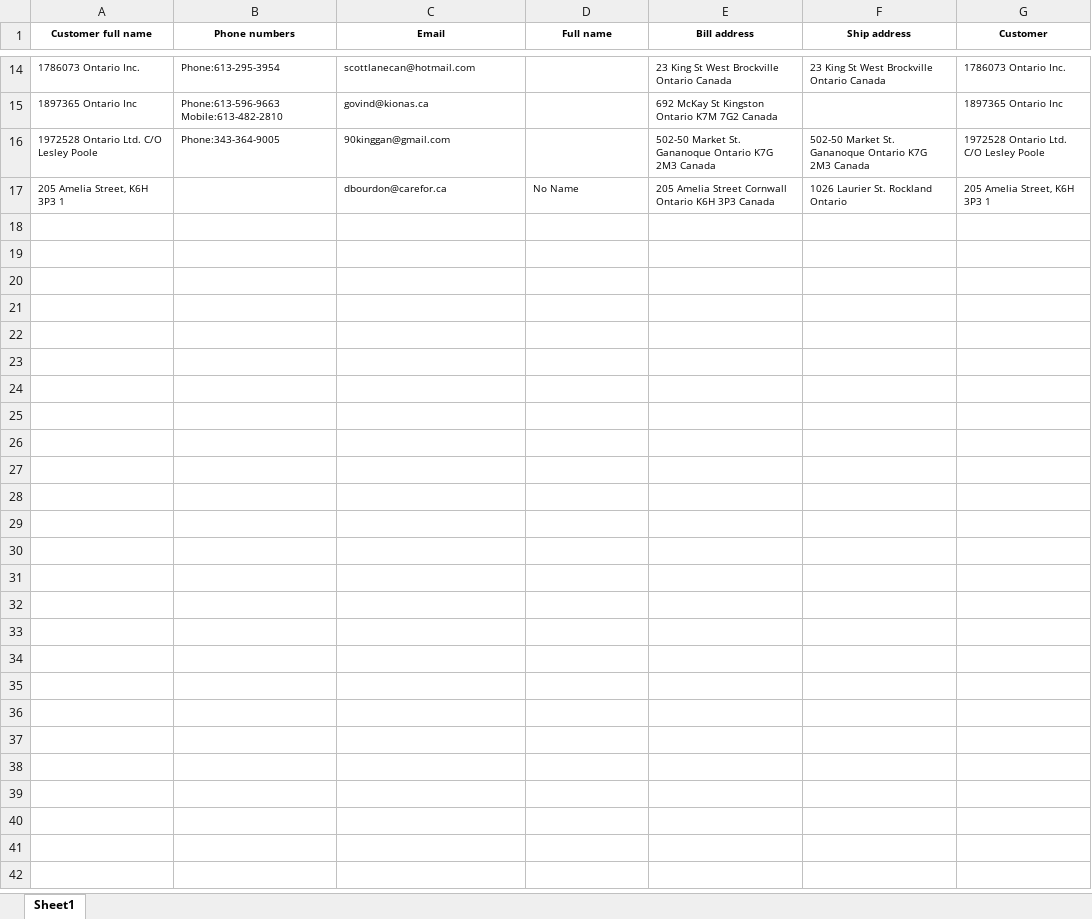
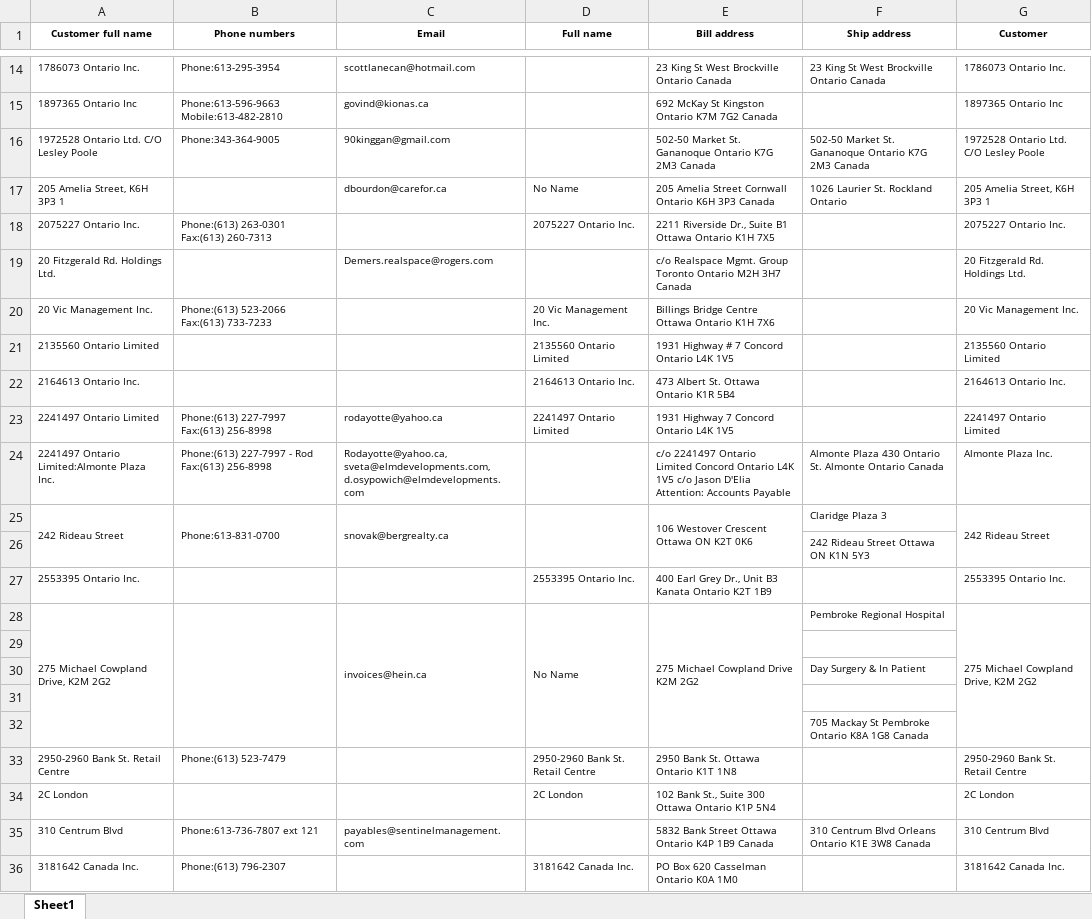
Before and after one commit to LaxExe/Excel-Imports, an Excel workbook: test.xlsx, sheet Sheet1, drawn as a sheet; only a part is shown, gaps mark what is left out; values as stored, in another font and other column widths than the file's, no borders; the diff covers the shown part only; the diff names each change by its address in the sheet, - before the commit and + after, or states it on an @@ line.

```diff
--- a/test.xlsx (sheet Sheet1)
+++ b/test.xlsx (sheet Sheet1)
+row 18: 2075227 Ontario Inc. | Phone:(613) 263-0301 Fax:(613) 260-7313 |  | 2075227 Ontario Inc. | 2211 Riverside Dr., Suite B1 Ottawa Ontario K1H 7X5 |  | 2075227 Ontario Inc.
+row 19: 20 Fitzgerald Rd. Holdings Ltd. |  | Demers.realspace@rogers.com |  | c/o Realspace Mgmt. Group Toronto Ontario M2H 3H7 Canada |  | 20 Fitzgerald Rd. Holdings Ltd.
+row 20: 20 Vic Management Inc. | Phone:(613) 523-2066 Fax:(613) 733-7233 |  | 20 Vic Management Inc. | Billings Bridge Centre Ottawa Ontario K1H 7X6 |  | 20 Vic Management Inc.
+row 21: 2135560 Ontario Limited |  |  | 2135560 Ontario Limited | 1931 Highway # 7 Concord Ontario L4K 1V5 |  | 2135560 Ontario Limited
+row 22: 2164613 Ontario Inc. |  |  | 2164613 Ontario Inc. | 473 Albert St. Ottawa Ontario K1R 5B4 |  | 2164613 Ontario Inc.
+row 23: 2241497 Ontario Limited | Phone:(613) 227-7997 Fax:(613) 256-8998 | rodayotte@yahoo.ca | 2241497 Ontario Limited | 1931 Highway 7 Concord Ontario L4K 1V5 |  | 2241497 Ontario Limited
+row 24: 2241497 Ontario Limited:Almonte Plaza Inc. | Phone:(613) 227-7997 - Rod Fax:(613) 256-8998 | Rodayotte@yahoo.ca, sveta@elmdevelopments.com, d.osypowich@elmdevelopments.com |  | c/o 2241497 Ontario Limited Concord Ontario L4K 1V5 c/o Jason D'Elia Attention: Accounts Payable | Almonte Plaza 430 Ontario St. Almonte Ontario Canada | Almonte Plaza Inc.
+row 25: 242 Rideau Street | Phone:613-831-0700 | snovak@bergrealty.ca |  | 106 Westover Crescent Ottawa ON K2T 0K6 | Claridge Plaza 3 | 242 Rideau Street
+row 26:  |  |  |  |  | 242 Rideau Street Ottawa ON K1N 5Y3
+row 27: 2553395 Ontario Inc. |  |  | 2553395 Ontario Inc. | 400 Earl Grey Dr., Unit B3 Kanata Ontario K2T 1B9 |  | 2553395 Ontario Inc.
+row 28: 275 Michael Cowpland Drive, K2M 2G2 |  | invoices@hein.ca | No Name | 275 Michael Cowpland Drive K2M 2G2 | Pembroke Regional Hospital | 275 Michael Cowpland Drive, K2M 2G2
+row 29: (empty)
+row 30:  |  |  |  |  | Day Surgery & In Patient
+row 31: (empty)
+row 32:  |  |  |  |  | 705 Mackay St Pembroke Ontario K8A 1G8 Canada
+row 33: 2950-2960 Bank St. Retail Centre | Phone:(613) 523-7479 |  | 2950-2960 Bank St. Retail Centre | 2950 Bank St. Ottawa Ontario K1T 1N8 |  | 2950-2960 Bank St. Retail Centre
+row 34: 2C London |  |  | 2C London | 102 Bank St., Suite 300 Ottawa Ontario K1P 5N4 |  | 2C London
+row 35: 310 Centrum Blvd | Phone:613-736-7807 ext 121 | payables@sentinelmanagement.com |  | 5832 Bank Street Ottawa Ontario K4P 1B9 Canada | 310 Centrum Blvd Orleans Ontario K1E 3W8 Canada | 310 Centrum Blvd
+row 36: 3181642 Canada Inc. | Phone:(613) 796-2307 |  | 3181642 Canada Inc. | PO Box 620 Casselman Ontario K0A 1M0 |  | 3181642 Canada Inc.
```
Also changed, not shown: 41 added rows elsewhere in this sheet, 17 other files.
